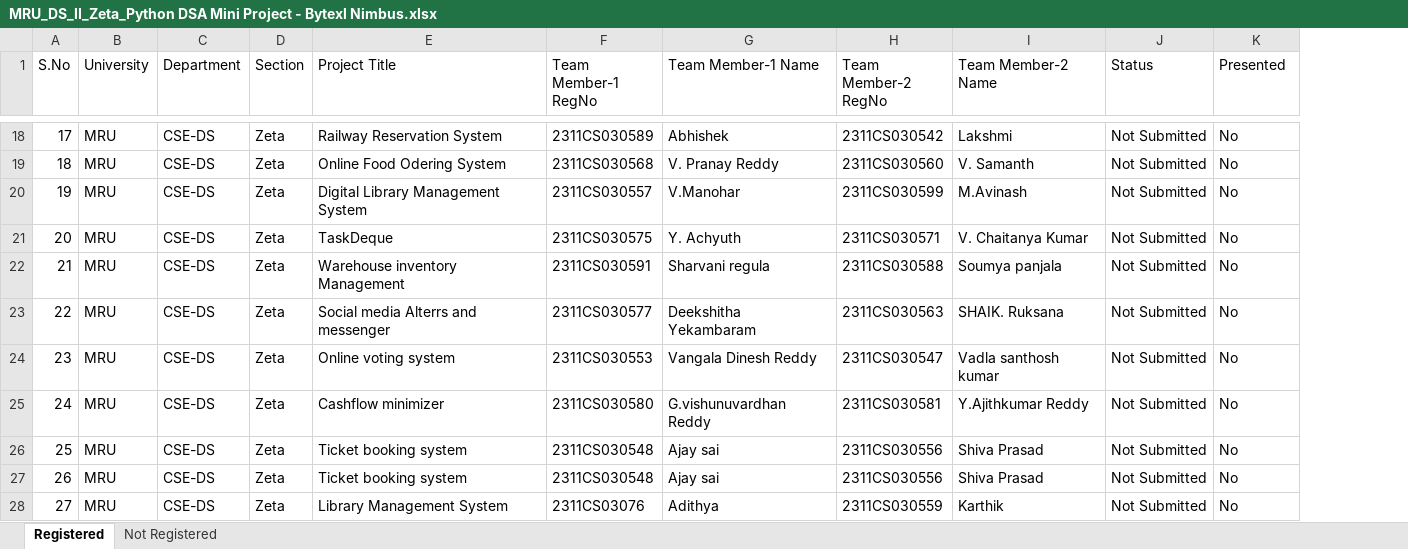
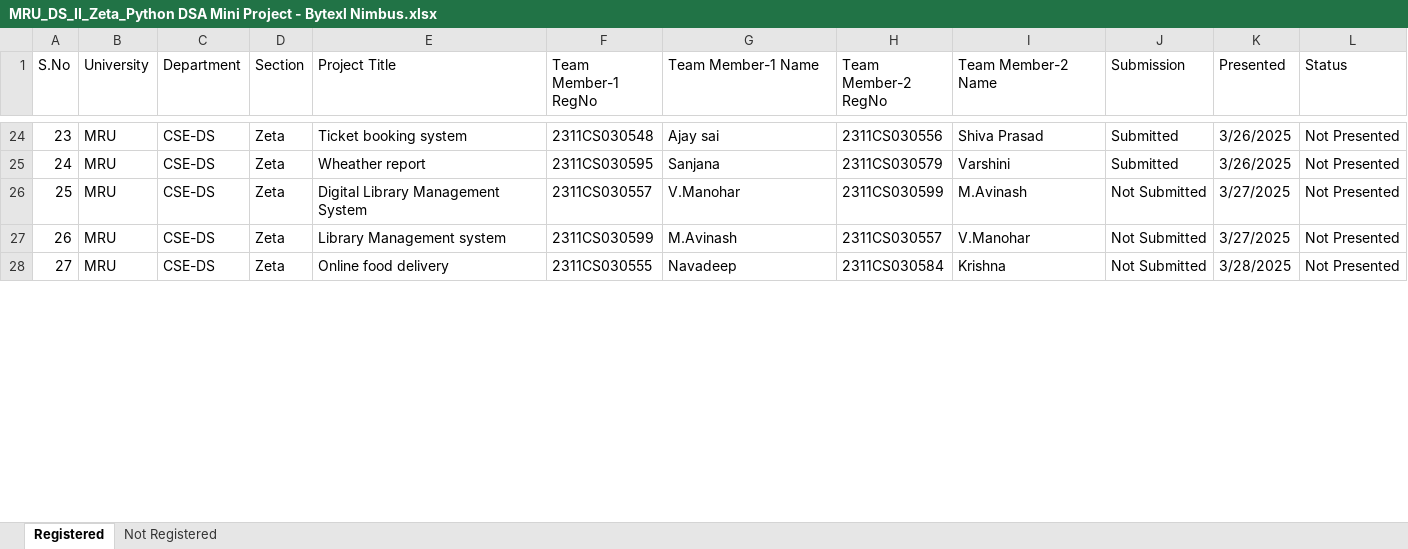
Before and after one commit to fresher2coder/mru-python-dsa, an Excel workbook: MiniProject/MRU_DS_II_Zeta_Python DSA Mini Project - Bytexl Nimbus.xlsx, sheet Registered, drawn as a sheet; only a part is shown, gaps mark what is left out; values as stored, in another font and other column widths than the file's, no cell formats; conditional formats and table styles not drawn; removed rows and columns are numbered as before the commit, all else as after; the diff covers the shown part only; the diff names each change by its address in the sheet, - before the commit and + after, or states it on an @@ line.

Commit message:
Mini Project: Review date updated

```diff
--- a/MiniProject/MRU_DS_II_Zeta_Python DSA Mini Project - Bytexl Nimbus.xlsx (sheet Registered)
+++ b/MiniProject/MRU_DS_II_Zeta_Python DSA Mini Project - Bytexl Nimbus.xlsx (sheet Registered)
+column L (Status), rows 24-28: all Not Presented
-J1: Status
+J1: Submission
@@ column A (S.No) renumbered from row 2 down @@
-E24 (Project Title): Railway Reservation System
+E24 (Project Title): Ticket booking system
-F24 (Team Member-1 RegNo): 2311CS030589
+F24 (Team Member-1 RegNo): 2311CS030548
-G24 (Team Member-1 Name): Abhishek
+G24 (Team Member-1 Name): Ajay sai
-H24 (Team Member-2 RegNo): 2311CS030542
+H24 (Team Member-2 RegNo): 2311CS030556
-I24 (Team Member-2 Name): Lakshmi
+I24 (Team Member-2 Name): Shiva Prasad
-J24:J25 (Submission): Not Submitted
+J24:J25 (Submission): Submitted
-K24:K25 (Presented): No
+K24:K25 (Presented): 3/26/2025
-E25 (Project Title): Online Food Odering System
+E25 (Project Title): Wheather report
-F25 (Team Member-1 RegNo): 2311CS030568
+F25 (Team Member-1 RegNo): 2311CS030595
-G25 (Team Member-1 Name): V. Pranay Reddy
+G25 (Team Member-1 Name): Sanjana
-H25 (Team Member-2 RegNo): 2311CS030560
+H25 (Team Member-2 RegNo): 2311CS030579
-I25 (Team Member-2 Name): V. Samanth
+I25 (Team Member-2 Name): Varshini
-K26 (Presented): No
+K26 (Presented): 3/27/2025
-row 21: 20 | MRU | CSE-DS | Zeta | TaskDeque | 2311CS030575 | Y. Achyuth | 2311CS030571 | V. Chaitanya Kumar | Not Submitted | No
-E27 (Project Title): Warehouse inventory Management
+E27 (Project Title): Library Management system
-F27 (Team Member-1 RegNo): 2311CS030591
+F27 (Team Member-1 RegNo): 2311CS030599
-G27 (Team Member-1 Name): Sharvani regula
+G27 (Team Member-1 Name): M.Avinash
-H27 (Team Member-2 RegNo): 2311CS030588
+H27 (Team Member-2 RegNo): 2311CS030557
-I27 (Team Member-2 Name): Soumya panjala
+I27 (Team Member-2 Name): V.Manohar
-K27 (Presented): No
+K27 (Presented): 3/27/2025
-row 23: 22 | MRU | CSE-DS | Zeta | Social media Alterrs and messenger | 2311CS030577 | Deekshitha Yekambaram | 2311CS030563 | SHAIK. Ruksana | Not Submitted | No
-E28 (Project Title): Online voting system
+E28 (Project Title): Online food delivery
-F28 (Team Member-1 RegNo): 2311CS030553
+F28 (Team Member-1 RegNo): 2311CS030555
-G28 (Team Member-1 Name): Vangala Dinesh Reddy
+G28 (Team Member-1 Name): Navadeep
-H28 (Team Member-2 RegNo): 2311CS030547
+H28 (Team Member-2 RegNo): 2311CS030584
-I28 (Team Member-2 Name): Vadla santhosh kumar
+I28 (Team Member-2 Name): Krishna
-K28 (Presented): No
+K28 (Presented): 3/28/2025
-row 25: 24 | MRU | CSE-DS | Zeta | Cashflow minimizer | 2311CS030580 | G.vishunuvardhan Reddy | 2311CS030581 | Y.Ajithkumar Reddy | Not Submitted | No
-row 26: 25 | MRU | CSE-DS | Zeta | Ticket booking system | 2311CS030548 | Ajay sai | 2311CS030556 | Shiva Prasad | Not Submitted | No
-row 27: 26 | MRU | CSE-DS | Zeta | Ticket booking system | 2311CS030548 | Ajay sai | 2311CS030556 | Shiva Prasad | Not Submitted | No
-row 28: 27 | MRU | CSE-DS | Zeta | Library Management System | 2311CS03076 | Adithya | 2311CS030559 | Karthik | Not Submitted | No
```
Also changed, not shown: 8 added rows, 4 removed rows and 89 edited cells elsewhere in this sheet, cell formats.
